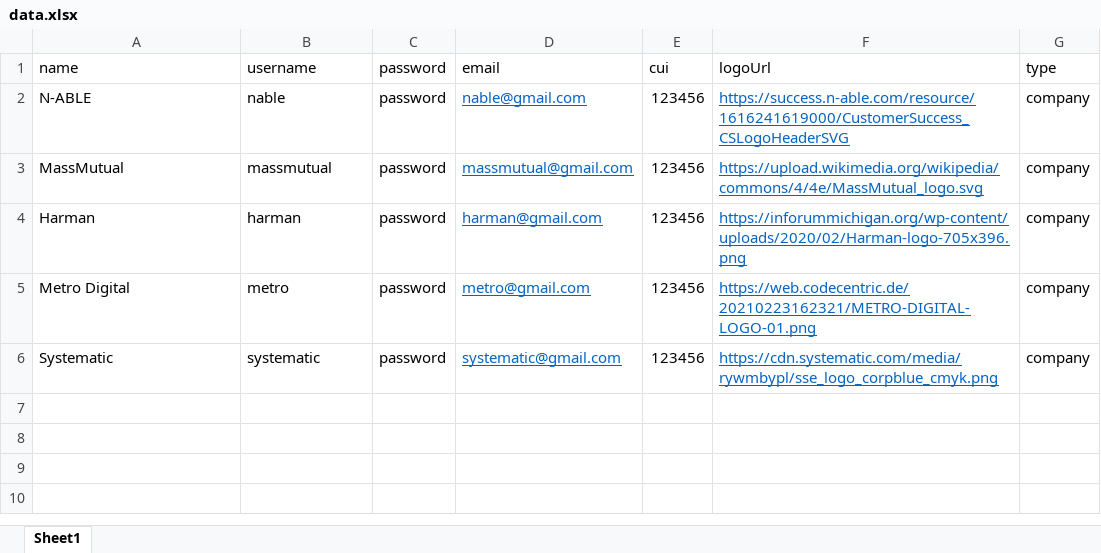
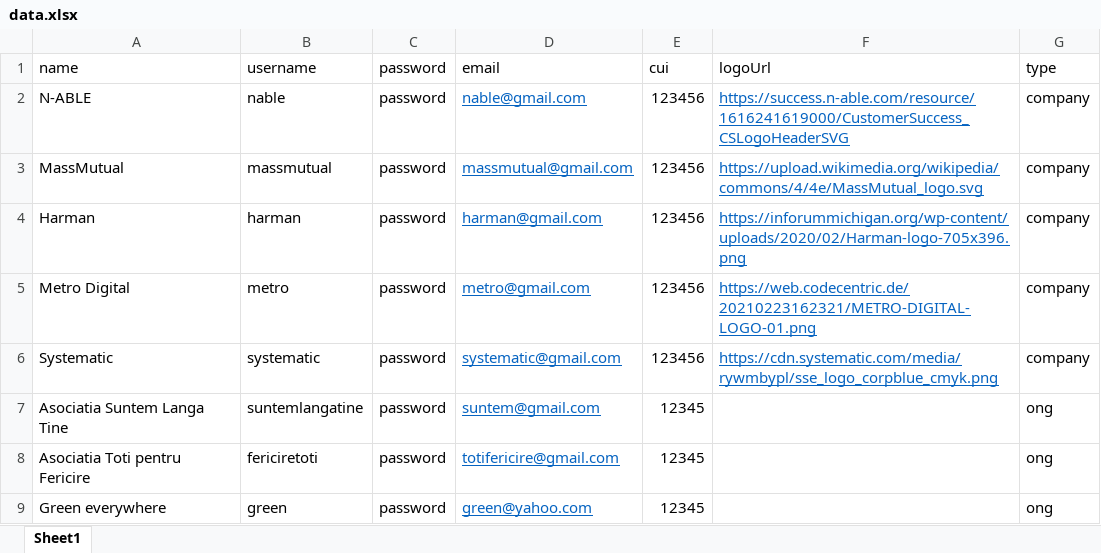
Before and after one commit to trascaandrei/devhacks2022, an Excel workbook: backend/scripts/data.xlsx, sheet Sheet1, drawn as a sheet; values as stored, in another font and other column widths than the file's, no borders; the diff names each change by its address in the sheet, - before the commit and + after, or states it on an @@ line.

Commit message:
Update script in order to populate db with lots of data

```diff
--- a/backend/scripts/data.xlsx (sheet Sheet1)
+++ b/backend/scripts/data.xlsx (sheet Sheet1)
+row 7: Asociatia Suntem Langa Tine | suntemlangatine | password | suntem@gmail.com | 12345 |  | ong
+row 8: Asociatia Toti pentru Fericire | fericiretoti | password | totifericire@gmail.com | 12345 |  | ong
+row 9: Green everywhere | green | password | green@yahoo.com | 12345 |  | ong
```
Also changed, not shown: 4 other files.
